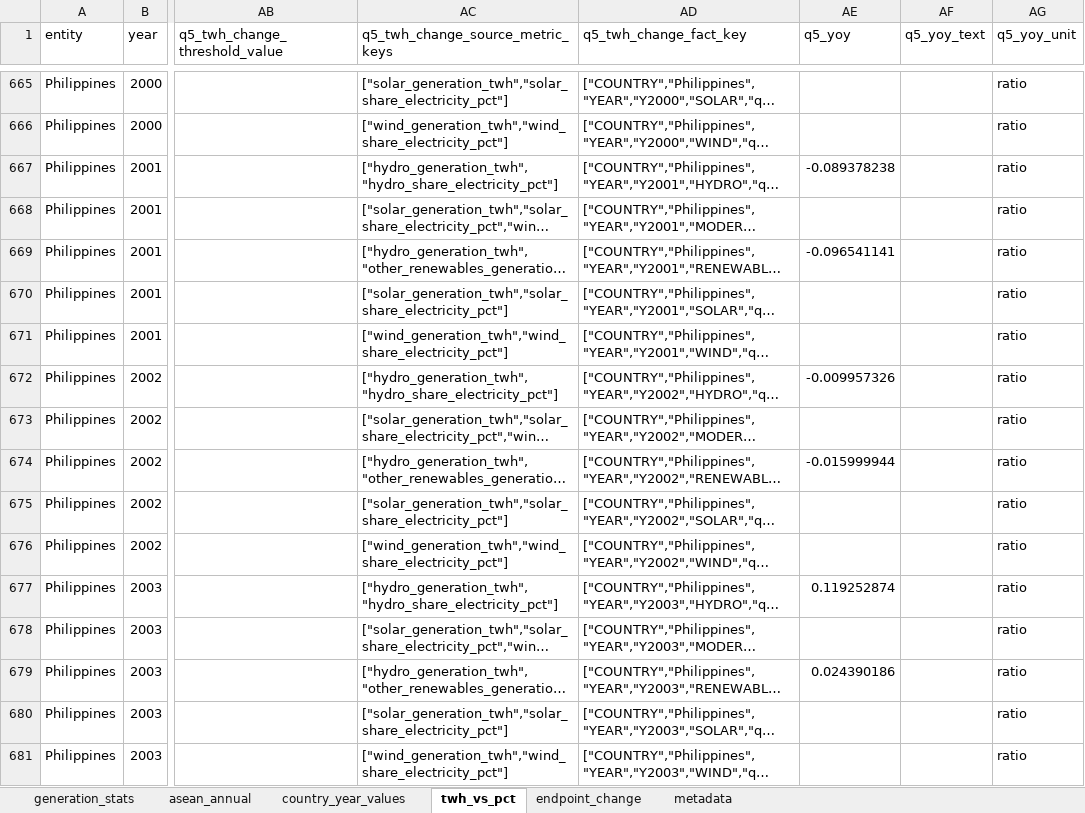
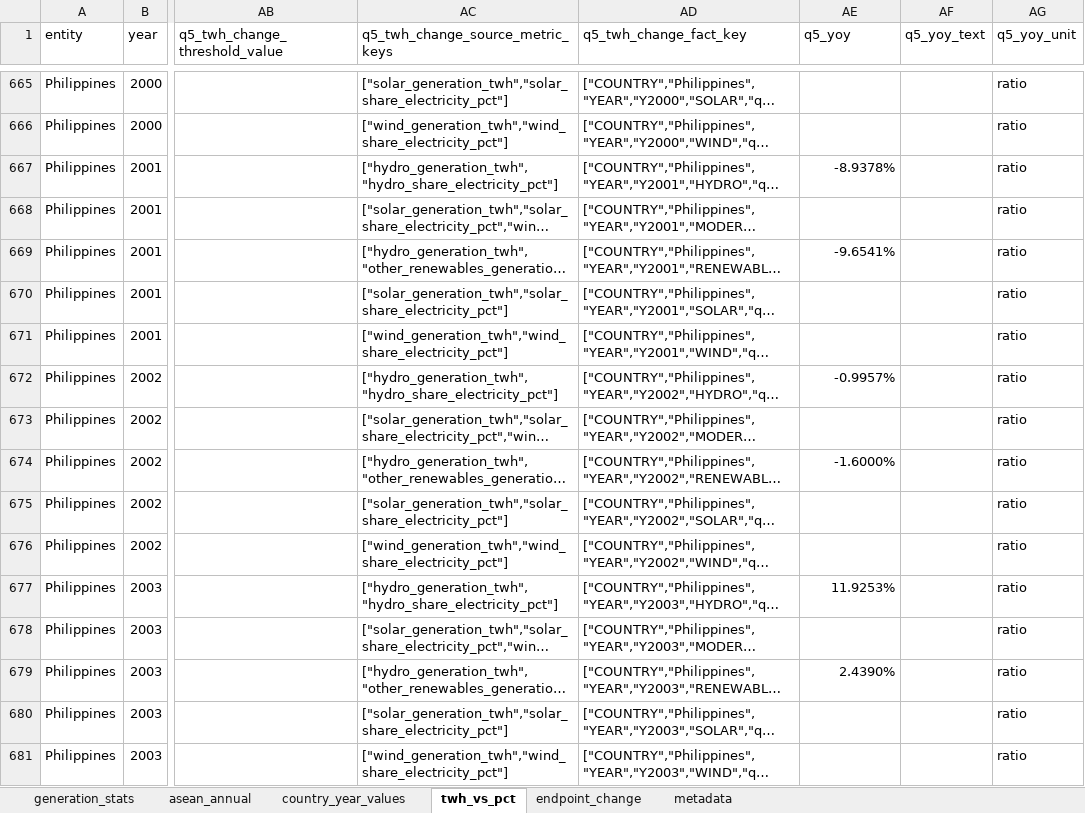
Before and after one commit to NgHongMinh/DA_Project, an Excel workbook: output/stats/03_asean_cross_section.xlsx, sheet twh_vs_pct, drawn as a sheet; only a part is shown, gaps mark what is left out; long unchanged cells end in …; values as stored, in another font and other column widths than the file's, no borders; the diff covers the shown part only; the diff names each change by its address in the sheet, - before the commit and + after, or states it on an @@ line.

```diff
--- a/output/stats/03_asean_cross_section.xlsx (sheet twh_vs_pct)
+++ b/output/stats/03_asean_cross_section.xlsx (sheet twh_vs_pct)
-AE667 (q5_yoy): -0.089378238
+AE667 (q5_yoy): -8.9378%
-AE669 (q5_yoy): -0.096541141
+AE669 (q5_yoy): -9.6541%
-AE672 (q5_yoy): -0.009957326
+AE672 (q5_yoy): -0.9957%
-AE674 (q5_yoy): -0.015999944
+AE674 (q5_yoy): -1.6000%
-AE677 (q5_yoy): 0.119252874
+AE677 (q5_yoy): 11.9253%
-AE679 (q5_yoy): 0.024390186
+AE679 (q5_yoy): 2.4390%
```
Also changed, not shown: 547 edited cells elsewhere in this sheet, sheet country_year_values, sheet generation_stats, sheet asean_annual, output/stats/03_entry_lag.xlsx, output/stats/03_global_context.xlsx, 16 other files.
